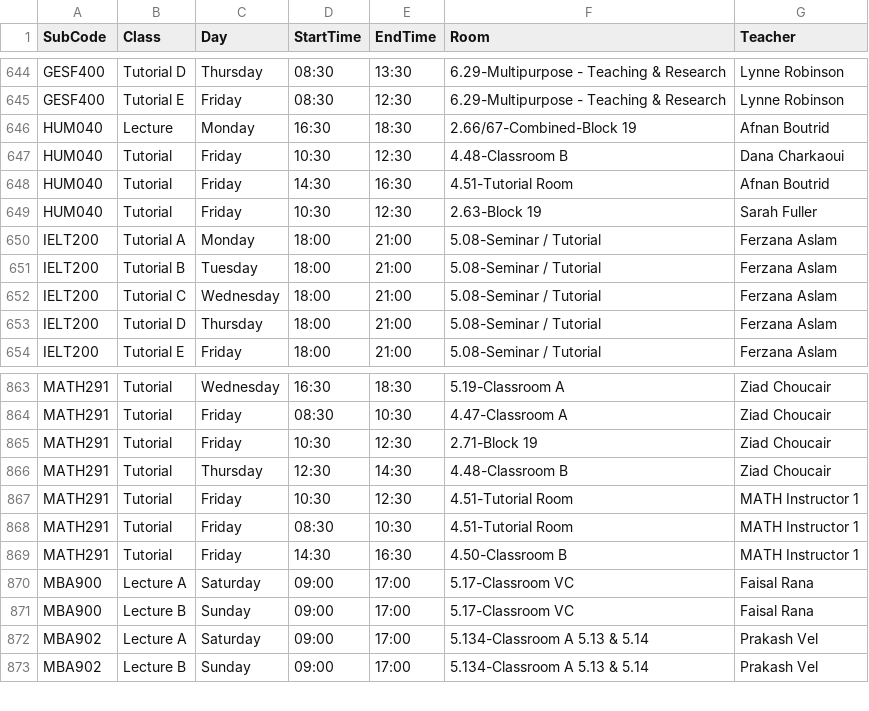
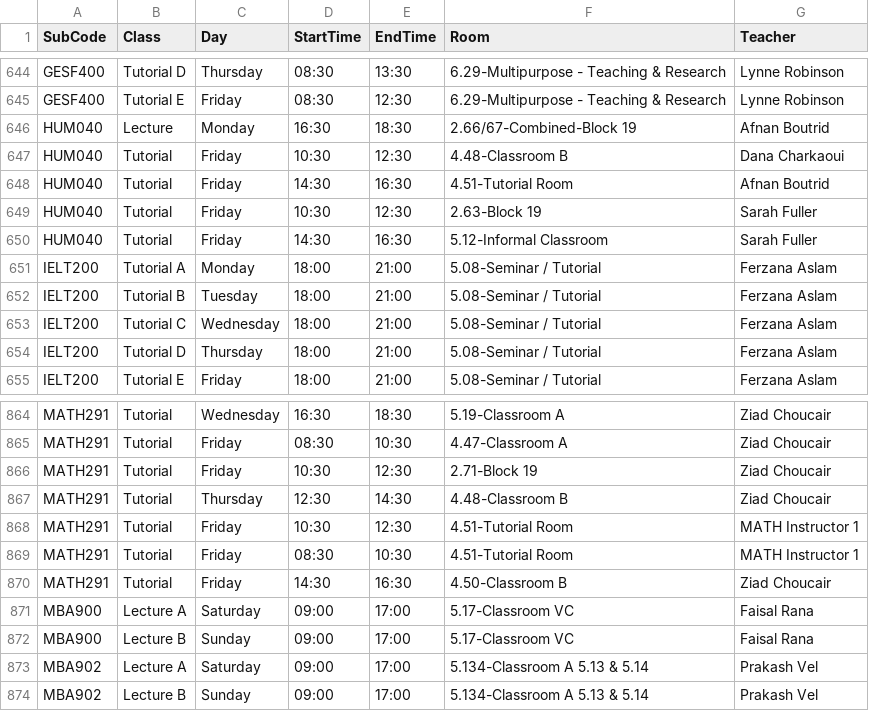
Before and after one commit to tahayparker/vaila, a CSV file: public/classes.csv, drawn as a sheet; only a part is shown, gaps mark what is left out.

Commit message:
Update timetable CSV and professor schedule JSON [skip deploy]

```diff
--- a/public/classes.csv
+++ b/public/classes.csv
@@ -649,2 +649,3 @@ HUM040,Tutorial,Friday,14:30,16:30,4.51-Tutorial Room,Afnan Boutrid
 HUM040,Tutorial,Friday,10:30,12:30,2.63-Block 19,Sarah Fuller
+HUM040,Tutorial,Friday,14:30,16:30,5.12-Informal Classroom,Sarah Fuller
 IELT200,Tutorial A,Monday,18:00,21:00,5.08-Seminar / Tutorial,Ferzana Aslam
@@ -868,3 +869,3 @@ MATH291,Tutorial,Friday,10:30,12:30,4.51-Tutorial Room,MATH Instructor 1
 MATH291,Tutorial,Friday,08:30,10:30,4.51-Tutorial Room,MATH Instructor 1
-MATH291,Tutorial,Friday,14:30,16:30,4.50-Classroom B,MATH Instructor 1
+MATH291,Tutorial,Friday,14:30,16:30,4.50-Classroom B,Ziad Choucair
 MBA900,Lecture A,Saturday,09:00,17:00,5.17-Classroom VC,Faisal Rana
```
